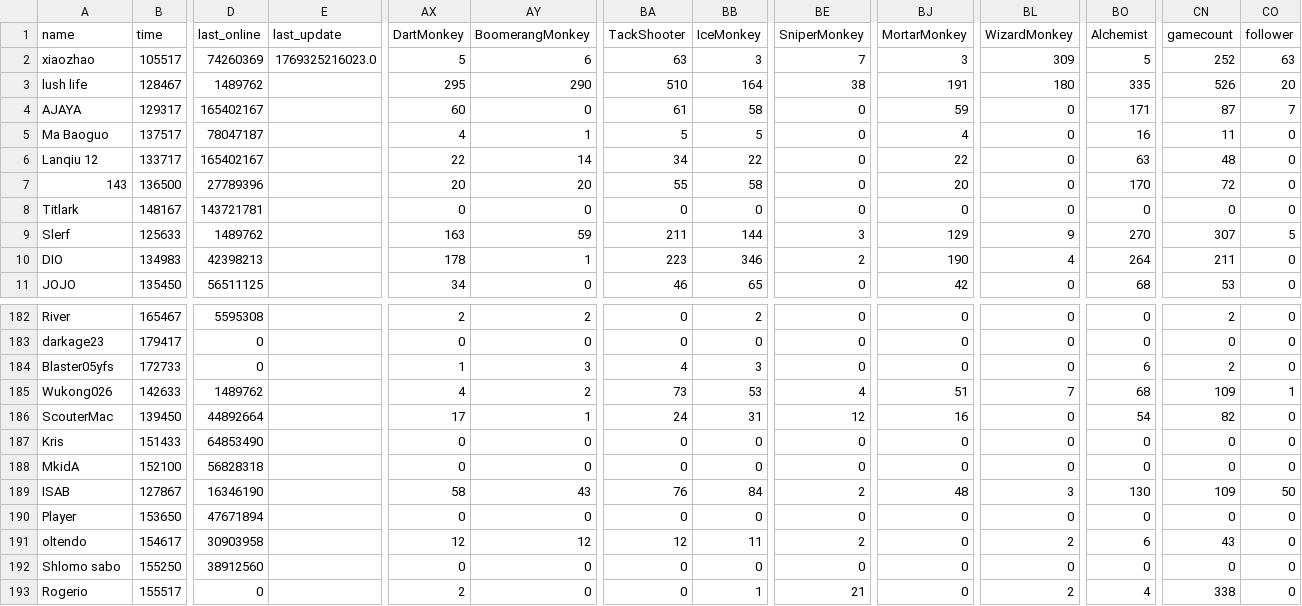
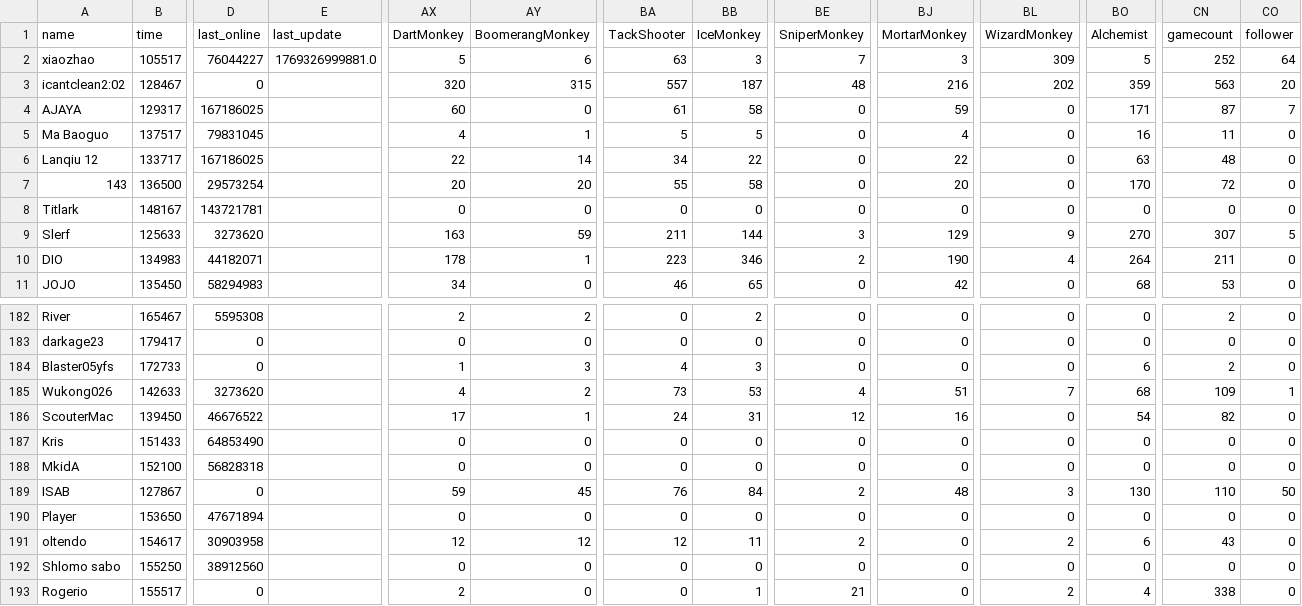
Before and after one commit to ducanup01/btd6race, a CSV file: race_leaderboard.csv, drawn as a sheet; only a part is shown, gaps mark what is left out; the diff covers the shown part only; the diff names each change by its address in the sheet, - before the commit and + after, or states it on an @@ line.

Commit message:
automatic updater

```diff
--- a/race_leaderboard.csv
+++ b/race_leaderboard.csv
-D2 (last_online): 74260369
+D2 (last_online): 76044227
-E2 (last_update): 1769325216023.0
+E2 (last_update): 1769326999881.0
-CO2 (follower): 63
+CO2 (follower): 64
-A3 (name): lush life
+A3 (name): icantclean2:02
-D3 (last_online): 1489762
+D3 (last_online): 0
-AX3 (DartMonkey): 295
+AX3 (DartMonkey): 320
-AY3 (BoomerangMonkey): 290
+AY3 (BoomerangMonkey): 315
-BA3 (TackShooter): 510
+BA3 (TackShooter): 557
-BB3 (IceMonkey): 164
+BB3 (IceMonkey): 187
-BE3 (SniperMonkey): 38
+BE3 (SniperMonkey): 48
-BJ3 (MortarMonkey): 191
+BJ3 (MortarMonkey): 216
-BL3 (WizardMonkey): 180
+BL3 (WizardMonkey): 202
-BO3 (Alchemist): 335
+BO3 (Alchemist): 359
-CN3 (gamecount): 526
+CN3 (gamecount): 563
-D4 (last_online): 165402167
+D4 (last_online): 167186025
-D5 (last_online): 78047187
+D5 (last_online): 79831045
-D6 (last_online): 165402167
+D6 (last_online): 167186025
-D7 (last_online): 27789396
+D7 (last_online): 29573254
-D9 (last_online): 1489762
+D9 (last_online): 3273620
-D10 (last_online): 42398213
+D10 (last_online): 44182071
-D11 (last_online): 56511125
+D11 (last_online): 58294983
-D185 (last_online): 1489762
+D185 (last_online): 3273620
-D186 (last_online): 44892664
+D186 (last_online): 46676522
-D189 (last_online): 16346190
+D189 (last_online): 0
-AX189 (DartMonkey): 58
+AX189 (DartMonkey): 59
-AY189 (BoomerangMonkey): 43
+AY189 (BoomerangMonkey): 45
-CN189 (gamecount): 109
+CN189 (gamecount): 110
```
Also changed, not shown: 132 edited cells elsewhere in this file.
